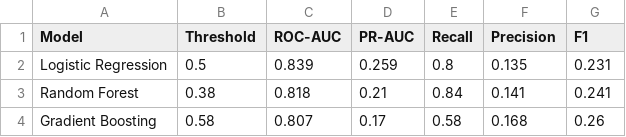
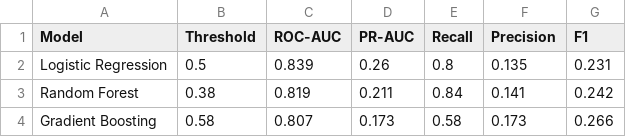
Before and after one commit to ironlogic-source/Stroke_Prediction, a CSV file: reports/model_comparison.csv, drawn as a sheet.

```diff
--- a/reports/model_comparison.csv
+++ b/reports/model_comparison.csv
@@ -1,4 +1,4 @@
 Model,Threshold,ROC-AUC,PR-AUC,Recall,Precision,F1
-Logistic Regression,0.5,0.839,0.259,0.8,0.135,0.231
-Random Forest,0.38,0.818,0.21,0.84,0.141,0.241
-Gradient Boosting,0.58,0.807,0.17,0.58,0.168,0.26
+Logistic Regression,0.5,0.839,0.26,0.8,0.135,0.231
+Random Forest,0.38,0.819,0.211,0.84,0.141,0.242
+Gradient Boosting,0.58,0.807,0.173,0.58,0.173,0.266
```
Also changed, not shown: 4 other files.
